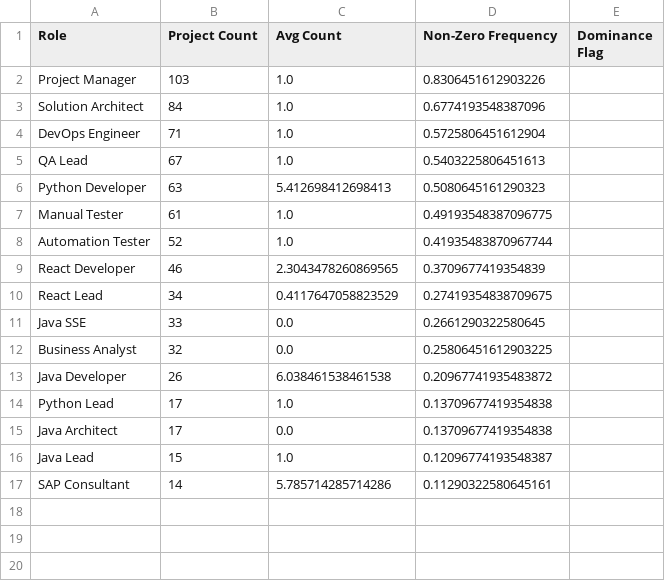
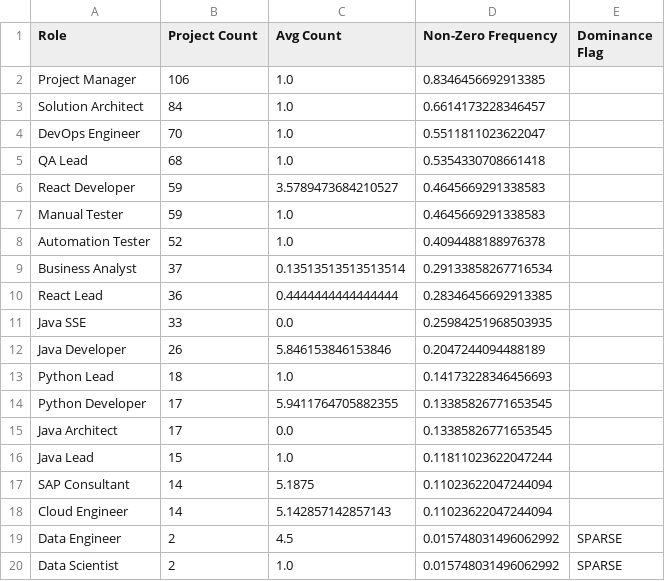
Before and after one commit to joydas/predictive-planner, a CSV file: ml-service/reports/staffing_distribution_report.csv, drawn as a sheet.

```diff
--- a/ml-service/reports/staffing_distribution_report.csv
+++ b/ml-service/reports/staffing_distribution_report.csv
@@ -1,17 +1,20 @@
 Role,Project Count,Avg Count,Non-Zero Frequency,Dominance Flag
-Project Manager,103,1.0,0.8306451612903226,
-Solution Architect,84,1.0,0.6774193548387096,
-DevOps Engineer,71,1.0,0.5725806451612904,
-QA Lead,67,1.0,0.5403225806451613,
-Python Developer,63,5.412698412698413,0.5080645161290323,
-Manual Tester,61,1.0,0.49193548387096775,
-Automation Tester,52,1.0,0.41935483870967744,
-React Developer,46,2.3043478260869565,0.3709677419354839,
-React Lead,34,0.4117647058823529,0.27419354838709675,
-Java SSE,33,0.0,0.2661290322580645,
-Business Analyst,32,0.0,0.25806451612903225,
-Java Developer,26,6.038461538461538,0.20967741935483872,
-Python Lead,17,1.0,0.13709677419354838,
-Java Architect,17,0.0,0.13709677419354838,
-Java Lead,15,1.0,0.12096774193548387,
-SAP Consultant,14,5.785714285714286,0.11290322580645161,
+Project Manager,106,1.0,0.8346456692913385,
+Solution Architect,84,1.0,0.6614173228346457,
+DevOps Engineer,70,1.0,0.5511811023622047,
+QA Lead,68,1.0,0.5354330708661418,
+React Developer,59,3.5789473684210527,0.4645669291338583,
+Manual Tester,59,1.0,0.4645669291338583,
+Automation Tester,52,1.0,0.4094488188976378,
+Business Analyst,37,0.13513513513513514,0.29133858267716534,
+React Lead,36,0.4444444444444444,0.28346456692913385,
+Java SSE,33,0.0,0.25984251968503935,
+Java Developer,26,5.846153846153846,0.2047244094488189,
+Python Lead,18,1.0,0.14173228346456693,
+Python Developer,17,5.9411764705882355,0.13385826771653545,
+Java Architect,17,0.0,0.13385826771653545,
+Java Lead,15,1.0,0.11811023622047244,
+SAP Consultant,14,5.1875,0.11023622047244094,
+Cloud Engineer,14,5.142857142857143,0.11023622047244094,
+Data Engineer,2,4.5,0.015748031496062992,SPARSE
+Data Scientist,2,1.0,0.015748031496062992,SPARSE
```
Also changed, not shown: ml-service/reports/staffing_diversity_validation_report.csv, ml-service/reports/target_distribution_report.csv, 27 other files.
